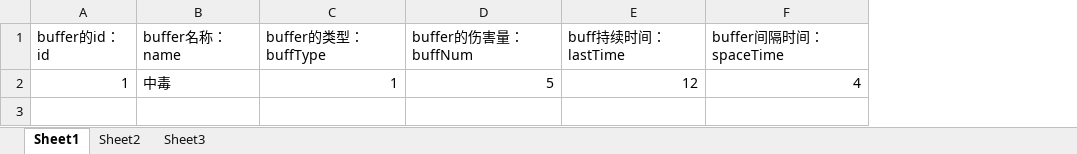
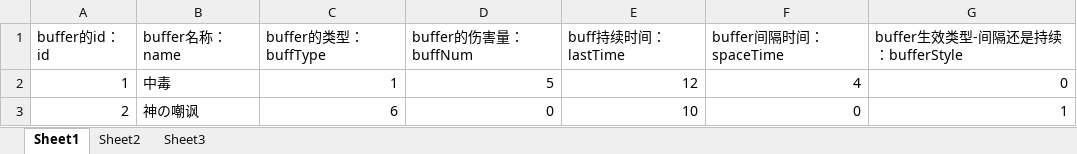
Before and after one commit to awakeyoyoyo/mmoRpgDemo, an Excel workbook: mmoRpgClinetFinal/src/main/resources/message/bufferMessage.xlsx, sheet Sheet1, drawn as a sheet; values as stored, in another font and other column widths than the file's, no borders; the diff names each change by its address in the sheet, - before the commit and + after, or states it on an @@ line.

```diff
--- a/mmoRpgClinetFinal/src/main/resources/message/bufferMessage.xlsx (sheet Sheet1)
+++ b/mmoRpgClinetFinal/src/main/resources/message/bufferMessage.xlsx (sheet Sheet1)
+column G (buffer生效类型-间隔还是持续：bufferStyle), row 2: 0
+row 3: 2 | 神の嘲讽 | 6 | 0 | 10 | 0 | 1
```
Also changed, not shown: mmoRpgClinetFinal/src/main/resources/message/skillMessage.xlsx, mmoRpgServerFinal/src/main/resources/message/bufferMessage.xlsx, 48 other files.
